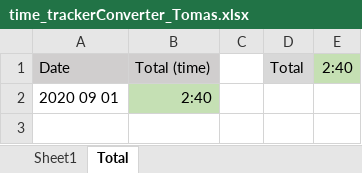
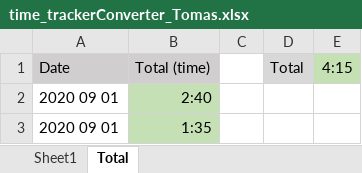
Before and after one commit to Fjalee/TrackerConverter, an Excel workbook: time_trackerConverter_Tomas.xlsx, sheet Total, drawn as a sheet; values as stored, in another font and other column widths than the file's, no borders; the diff names each change by its address in the sheet, - before the commit and + after, or states it on an @@ line.

```diff
--- a/time_trackerConverter_Tomas.xlsx (sheet Total)
+++ b/time_trackerConverter_Tomas.xlsx (sheet Total)
-E1: 2:40
+E1: 4:15
+row 3: 2020 09 01 | 1:35
```
Also changed, not shown: sheet Sheet1, formulas that keep their value, 1 other file.
